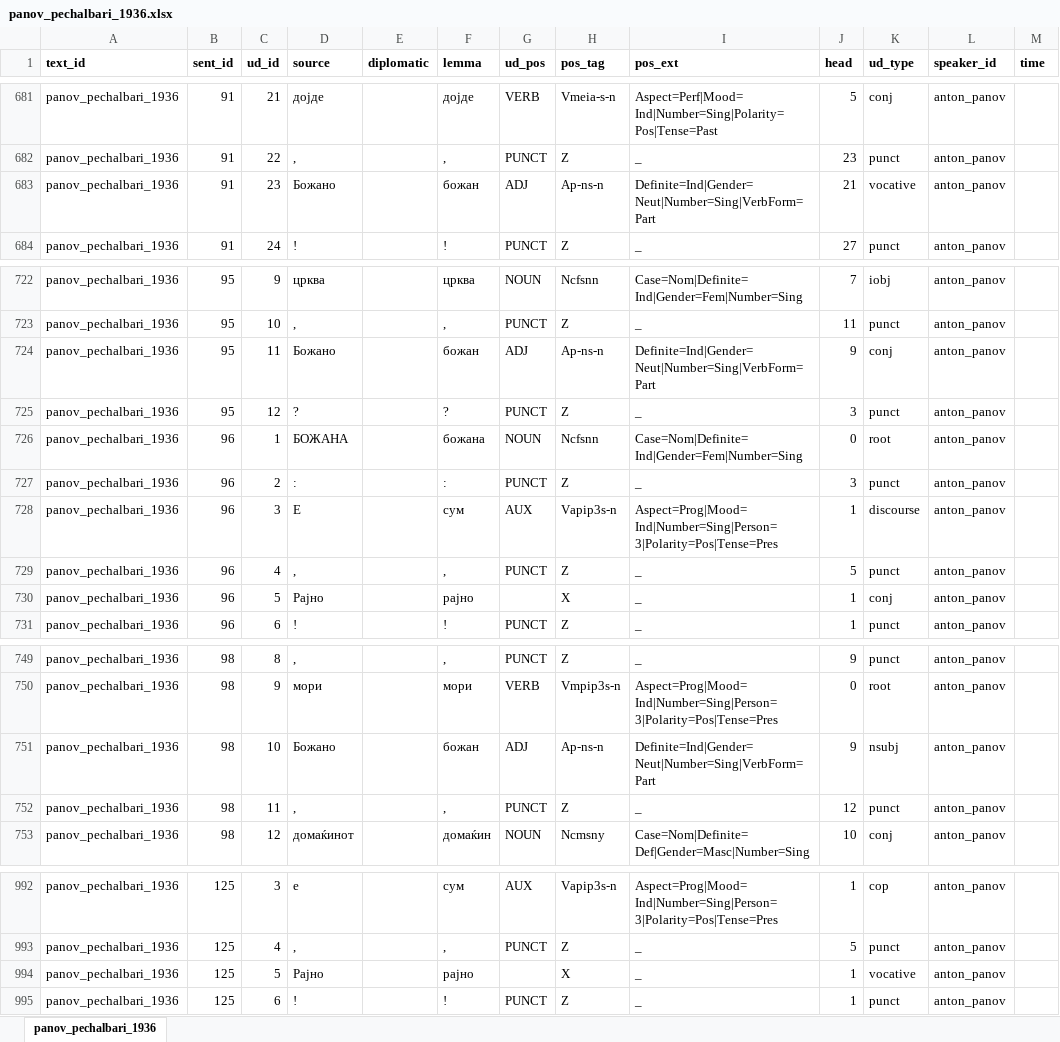
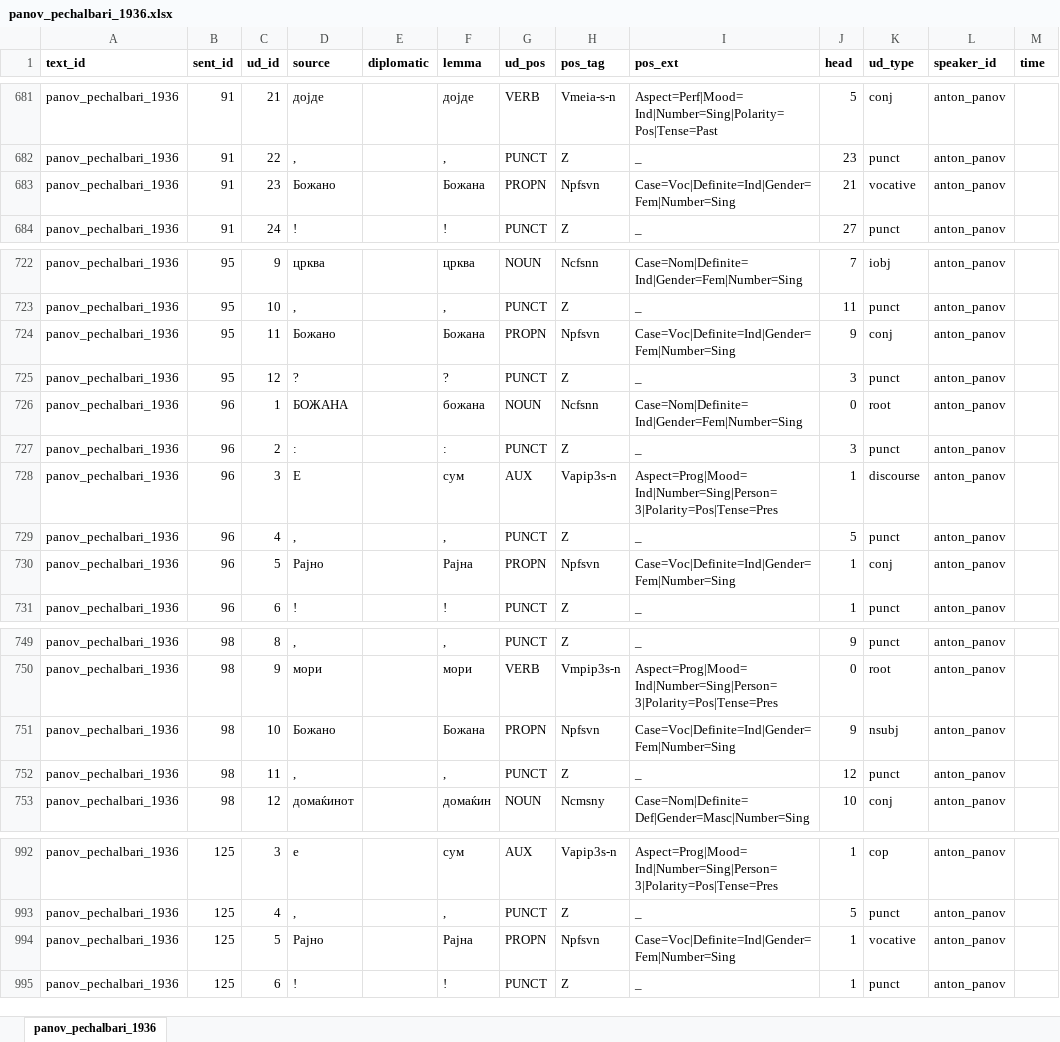
Before and after one commit to anastasia-escher/balcorpus, an Excel workbook: data/fixed_data/annotations/panov_pechalbari_1936.xlsx, sheet panov_pechalbari_1936, drawn as a sheet; only a part is shown, gaps mark what is left out; values as stored, in another font and other column widths than the file's, no borders; the diff covers the shown part only; the diff names each change by its address in the sheet, - before the commit and + after, or states it on an @@ line.

```diff
--- a/data/fixed_data/annotations/panov_pechalbari_1936.xlsx (sheet panov_pechalbari_1936)
+++ b/data/fixed_data/annotations/panov_pechalbari_1936.xlsx (sheet panov_pechalbari_1936)
-F683 (lemma): божан
+F683 (lemma): Божана
-G683 (ud_pos): ADJ
+G683 (ud_pos): PROPN
-H683 (pos_tag): Ap-ns-n
+H683 (pos_tag): Npfsvn
-I683 (pos_ext): Definite=Ind|Gender=Neut|Number=Sing|VerbForm=Part
+I683 (pos_ext): Case=Voc|Definite=Ind|Gender=Fem|Number=Sing
-F724 (lemma): божан
+F724 (lemma): Божана
-G724 (ud_pos): ADJ
+G724 (ud_pos): PROPN
-H724 (pos_tag): Ap-ns-n
+H724 (pos_tag): Npfsvn
-I724 (pos_ext): Definite=Ind|Gender=Neut|Number=Sing|VerbForm=Part
+I724 (pos_ext): Case=Voc|Definite=Ind|Gender=Fem|Number=Sing
-F730 (lemma): рајно
+F730 (lemma): Рајна
-G730 (ud_pos): (empty)
+G730 (ud_pos): PROPN
-H730 (pos_tag): X
+H730 (pos_tag): Npfsvn
-I730 (pos_ext): _
+I730 (pos_ext): Case=Voc|Definite=Ind|Gender=Fem|Number=Sing
-F751 (lemma): божан
+F751 (lemma): Божана
-G751 (ud_pos): ADJ
+G751 (ud_pos): PROPN
-H751 (pos_tag): Ap-ns-n
+H751 (pos_tag): Npfsvn
-I751 (pos_ext): Definite=Ind|Gender=Neut|Number=Sing|VerbForm=Part
+I751 (pos_ext): Case=Voc|Definite=Ind|Gender=Fem|Number=Sing
-F994 (lemma): рајно
+F994 (lemma): Рајна
-G994 (ud_pos): (empty)
+G994 (ud_pos): PROPN
-H994 (pos_tag): X
+H994 (pos_tag): Npfsvn
-I994 (pos_ext): _
+I994 (pos_ext): Case=Voc|Definite=Ind|Gender=Fem|Number=Sing
```
Also changed, not shown: 467 edited cells elsewhere in this sheet, data/input/annotations/panov_pechalbari_1936.xlsx.
